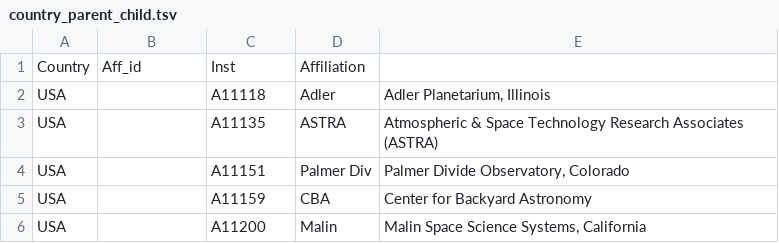
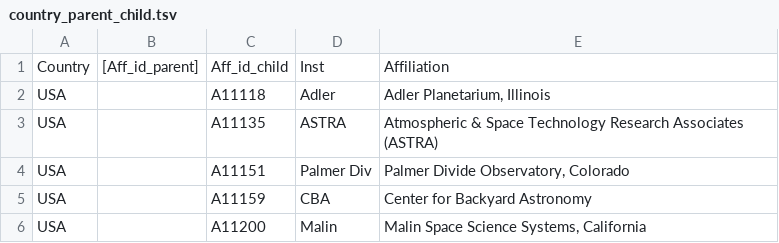
Before and after one commit to adsabs/CanonicalAffiliations, a TSV file: country_parent_child.tsv, drawn as a sheet; only a part is shown.

Commit message:
added country mapping

```diff
--- a/country_parent_child.tsv
+++ b/country_parent_child.tsv
@@ -1,2 +1,2 @@
-Country	Aff_id	Inst	Affiliation
+Country	[Aff_id_parent]	Aff_id_child	Inst	Affiliation
 USA		A11118	Adler	Adler Planetarium, Illinois
```
